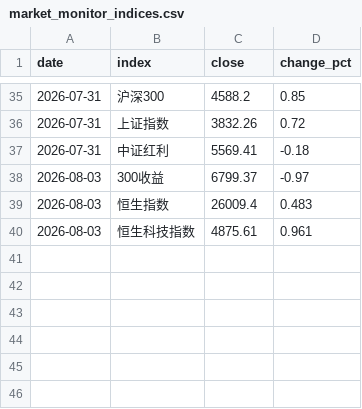
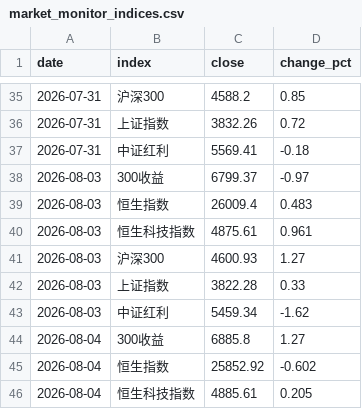
Before and after one commit to lakersfengjian-star/invdata, a CSV file: data/processed/market_monitor_indices.csv, drawn as a sheet; only a part is shown, gaps mark what is left out; the diff names each change by its address in the sheet, - before the commit and + after, or states it on an @@ line.

```diff
--- a/data/processed/market_monitor_indices.csv
+++ b/data/processed/market_monitor_indices.csv
+row 41: 2026-08-03 | 沪深300 | 4600.93 | 1.27
+row 42: 2026-08-03 | 上证指数 | 3822.28 | 0.33
+row 43: 2026-08-03 | 中证红利 | 5459.34 | -1.62
+row 44: 2026-08-04 | 300收益 | 6885.8 | 1.27
+row 45: 2026-08-04 | 恒生指数 | 25852.92 | -0.602
+row 46: 2026-08-04 | 恒生科技指数 | 4885.61 | 0.205
```
Also changed, not shown: data/processed/index_amount_share.csv, data/processed/limit_up_longest.csv, 21 other files.
